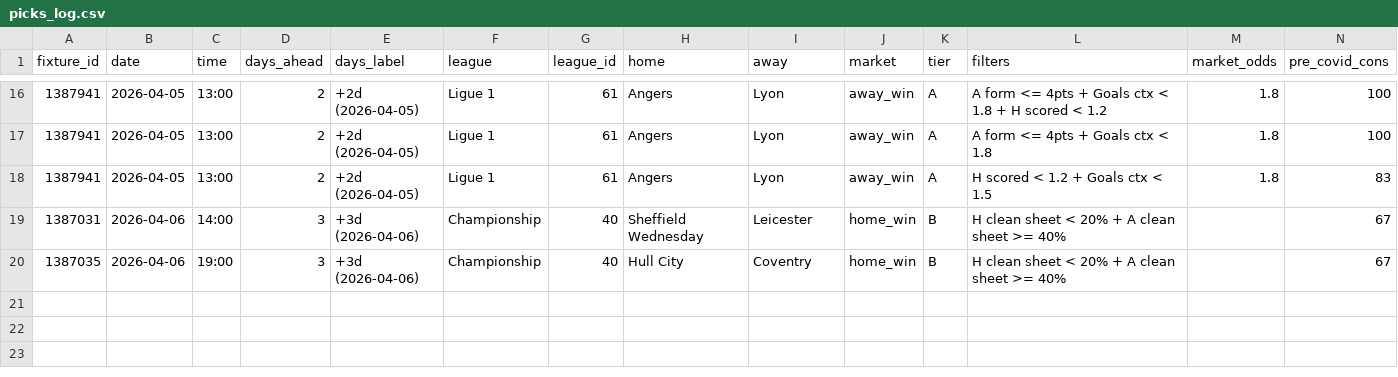
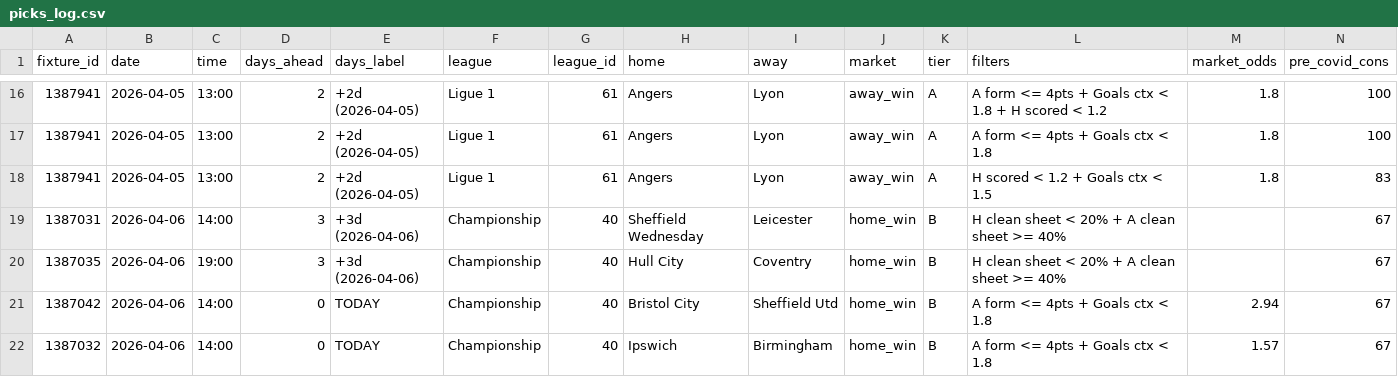
Before and after one commit to maki-ctr/cornerscout, a CSV file: outputs/picks_log.csv, drawn as a sheet; only a part is shown, gaps mark what is left out; rows hold the shown columns only; the diff names each change by its address in the sheet, - before the commit and + after, or states it on an @@ line.

Commit message:
Update picks_log.csv

```diff
--- a/outputs/picks_log.csv
+++ b/outputs/picks_log.csv
+row 21: 1387042 | 2026-04-06 | 14:00 | 0 | TODAY | Championship | 40 | Bristol City | Sheffield Utd | home_win | B | A form <= 4pts + Goals ctx < 1.8 | 2.94 | 67
+row 22: 1387032 | 2026-04-06 | 14:00 | 0 | TODAY | Championship | 40 | Ipswich | Birmingham | home_win | B | A form <= 4pts + Goals ctx < 1.8 | 1.57 | 67
```
